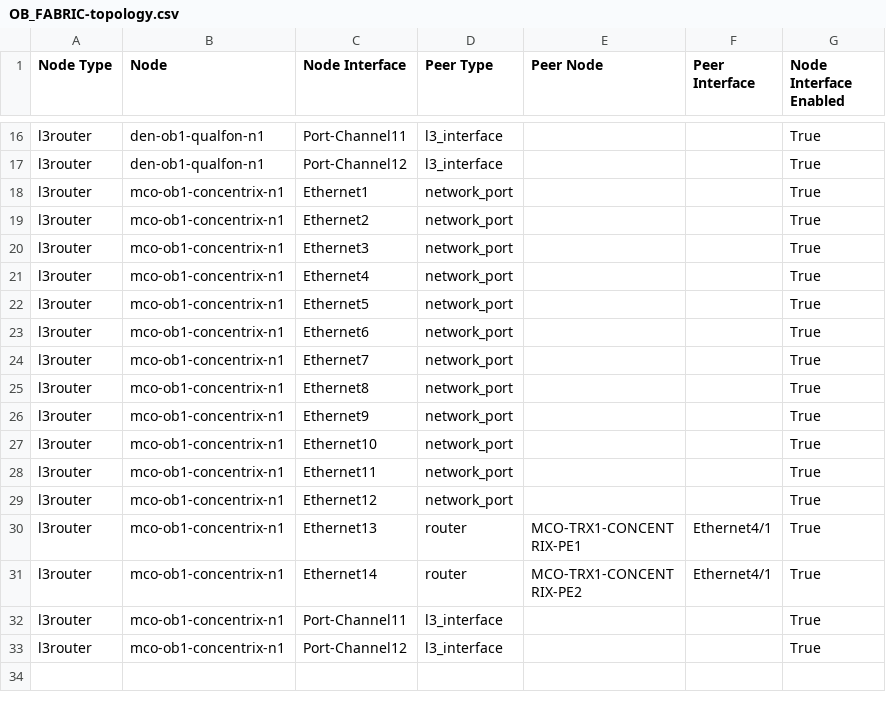
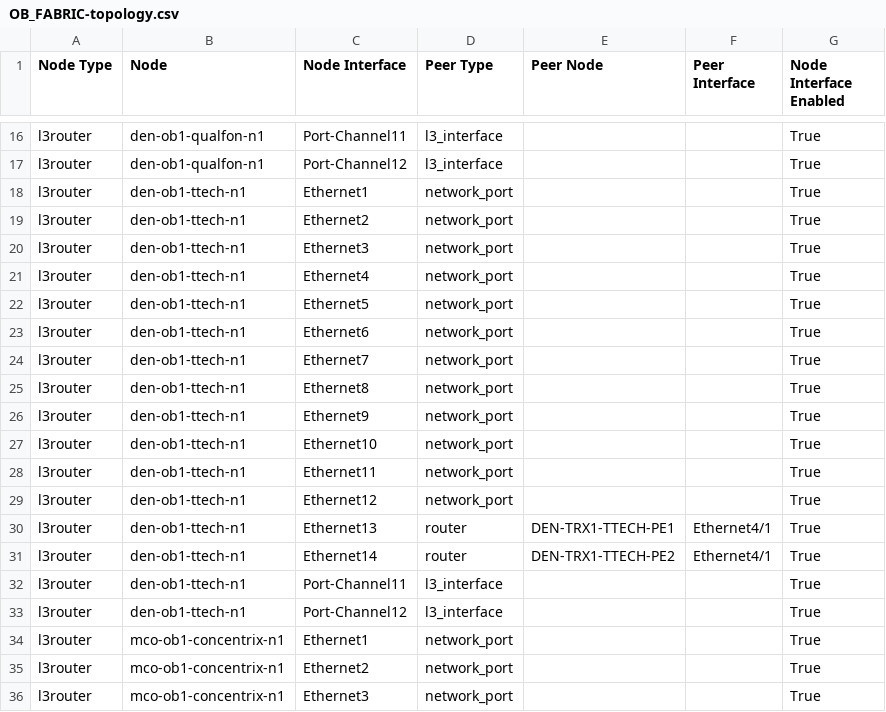
Before and after one commit to rdarista/usaa, a CSV file: docs/WAN/inventory/documentation/fabric/OB_FABRIC-topology.csv, drawn as a sheet; only a part is shown, gaps mark what is left out; the shorter side is filled out with more unchanged rows; the diff names each change by its address in the sheet, - before the commit and + after, or states it on an @@ line.

Commit message:
den-ob1-ttech-n1 addition

```diff
--- a/docs/WAN/inventory/documentation/fabric/OB_FABRIC-topology.csv
+++ b/docs/WAN/inventory/documentation/fabric/OB_FABRIC-topology.csv
+row 18: l3router | den-ob1-ttech-n1 | Ethernet1 | network_port |  |  | True
+row 19: l3router | den-ob1-ttech-n1 | Ethernet2 | network_port |  |  | True
+row 20: l3router | den-ob1-ttech-n1 | Ethernet3 | network_port |  |  | True
+row 21: l3router | den-ob1-ttech-n1 | Ethernet4 | network_port |  |  | True
+row 22: l3router | den-ob1-ttech-n1 | Ethernet5 | network_port |  |  | True
+row 23: l3router | den-ob1-ttech-n1 | Ethernet6 | network_port |  |  | True
+row 24: l3router | den-ob1-ttech-n1 | Ethernet7 | network_port |  |  | True
+row 25: l3router | den-ob1-ttech-n1 | Ethernet8 | network_port |  |  | True
+row 26: l3router | den-ob1-ttech-n1 | Ethernet9 | network_port |  |  | True
+row 27: l3router | den-ob1-ttech-n1 | Ethernet10 | network_port |  |  | True
+row 28: l3router | den-ob1-ttech-n1 | Ethernet11 | network_port |  |  | True
+row 29: l3router | den-ob1-ttech-n1 | Ethernet12 | network_port |  |  | True
+row 30: l3router | den-ob1-ttech-n1 | Ethernet13 | router | DEN-TRX1-TTECH-PE1 | Ethernet4/1 | True
+row 31: l3router | den-ob1-ttech-n1 | Ethernet14 | router | DEN-TRX1-TTECH-PE2 | Ethernet4/1 | True
+row 32: l3router | den-ob1-ttech-n1 | Port-Channel11 | l3_interface |  |  | True
+row 33: l3router | den-ob1-ttech-n1 | Port-Channel12 | l3_interface |  |  | True
```
Also changed, not shown: 7 other files.
